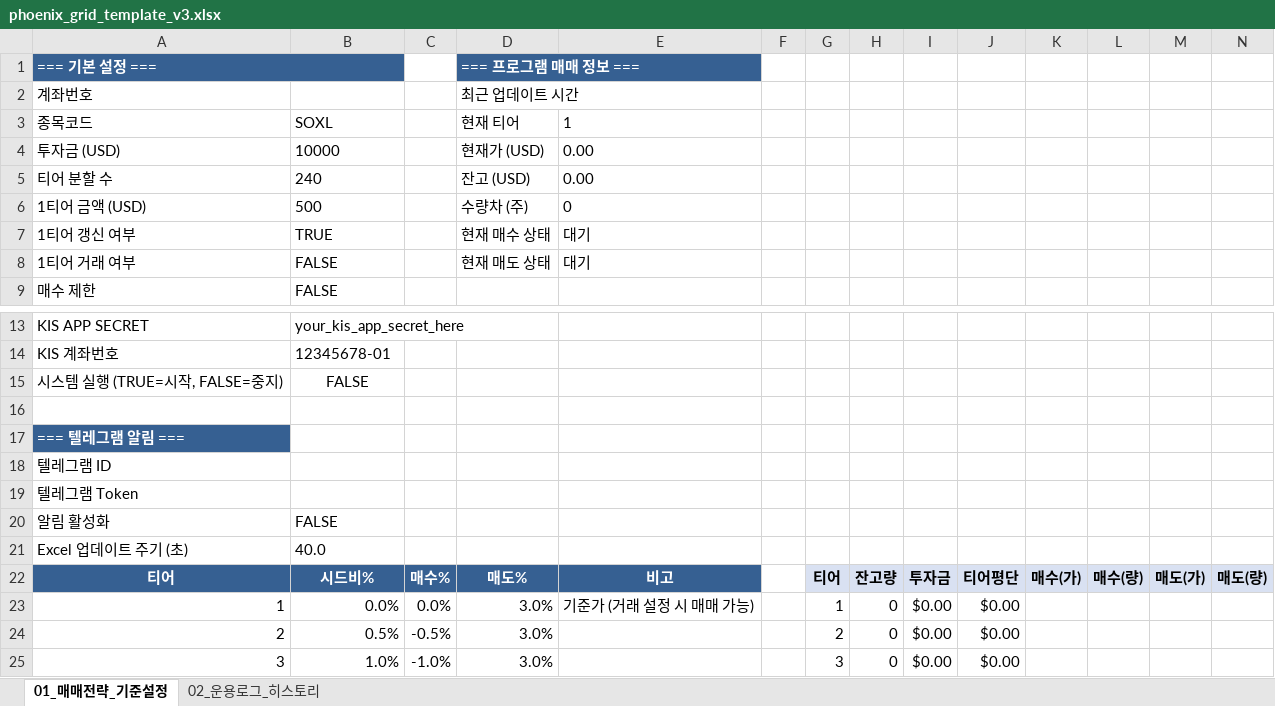
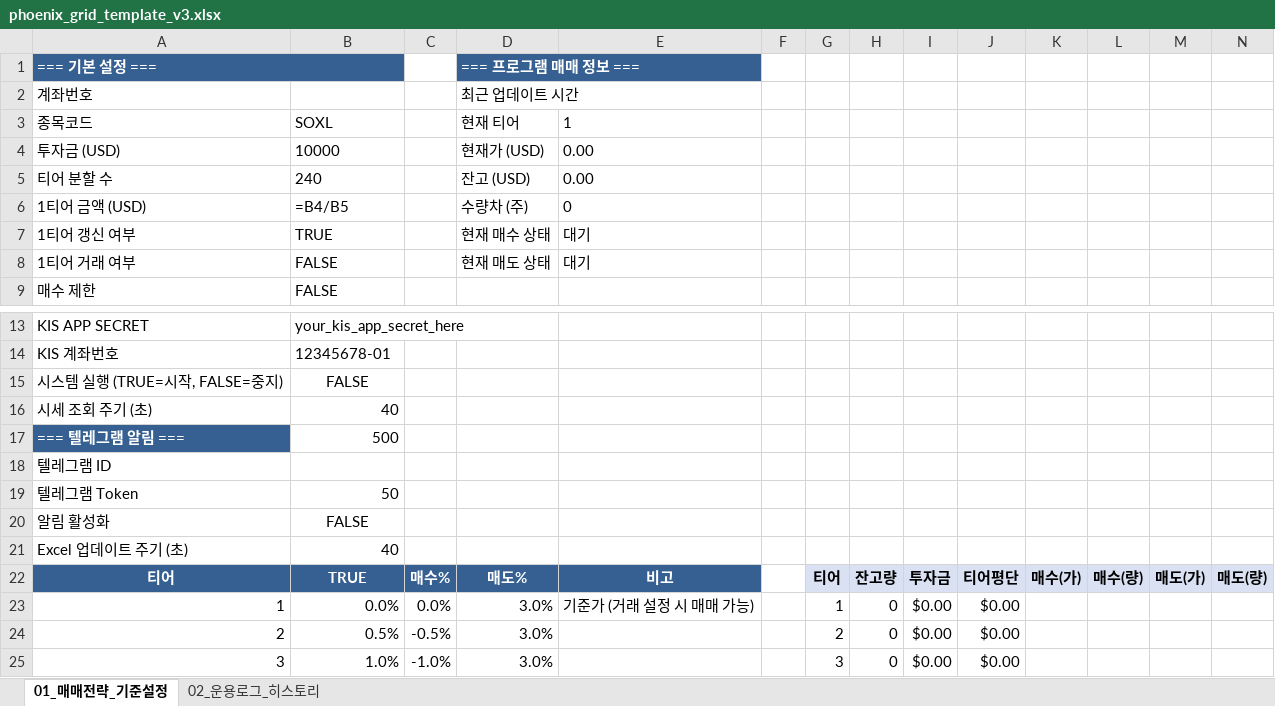
Before and after one commit to mim1012/solx, an Excel workbook: phoenix_grid_template_v3.xlsx, sheet 01_매매전략_기준설정, drawn as a sheet; only a part is shown, gaps mark what is left out; values as stored, in another font and other column widths than the file's, no borders; formulas without a stored value are shown as written; the diff names each change by its address in the sheet, - before the commit and + after, or states it on an @@ line.

```diff
--- a/phoenix_grid_template_v3.xlsx (sheet 01_매매전략_기준설정)
+++ b/phoenix_grid_template_v3.xlsx (sheet 01_매매전략_기준설정)
-B6: 500
+B6: =B4/B5
-row 16: (empty)
+row 16: 시세 조회 주기 (초) | 40
-B17: (empty)
+B17: 500
-B19: (empty)
+B19: 50
-B20 alignment: left
+B20 alignment: center
-B21: 40.0
+B21: 40
-B22: 시드비%
+B22: TRUE
```
Also changed, not shown: 3 other files.
